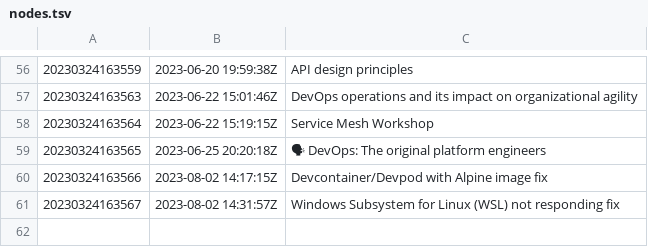
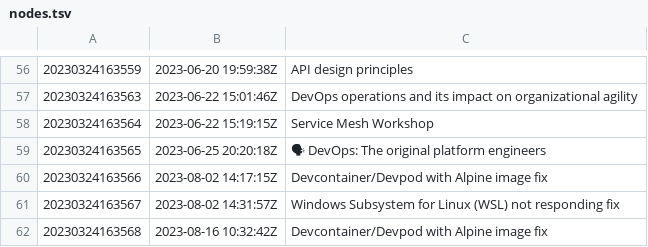
Before and after one commit to AugustasV/zet, a TSV file: dex/nodes.tsv, drawn as a sheet; only a part is shown, gaps mark what is left out; the diff names each change by its address in the sheet, - before the commit and + after, or states it on an @@ line.

Commit message:
Devcontainer/Devpod with Alpine image fix

```diff
--- a/dex/nodes.tsv
+++ b/dex/nodes.tsv
+row 62: 20230324163568 | 2023-08-16 10:32:42Z | Devcontainer/Devpod with Alpine image fix
```
Also changed, not shown: 4 other files.
